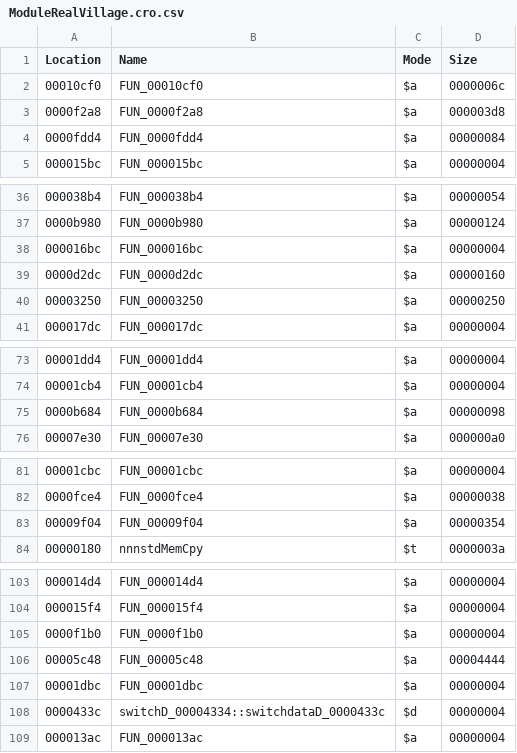
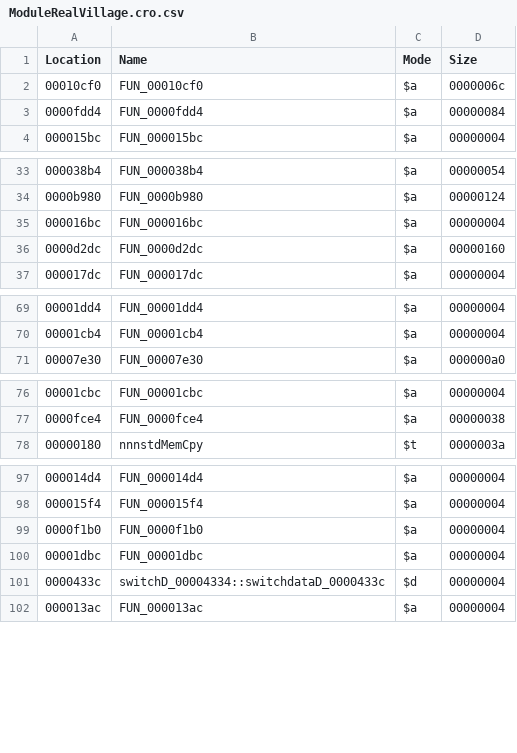
Before and after one commit to AlgebraManiacABC/acnlwa-decomp, a CSV file: versions/CTR-P-EAAE/symbols/ModuleRealVillage.cro.csv, drawn as a sheet; only a part is shown, gaps mark what is left out; the diff covers the shown part only; the diff names each change by its address in the sheet, - before the commit and + after, or states it on an @@ line.

```diff
--- a/versions/CTR-P-EAAE/symbols/ModuleRealVillage.cro.csv
+++ b/versions/CTR-P-EAAE/symbols/ModuleRealVillage.cro.csv
-row 3: 0000f2a8 | FUN_0000f2a8 | $a | 000003d8
-row 40: 00003250 | FUN_00003250 | $a | 00000250
-row 75: 0000b684 | FUN_0000b684 | $a | 00000098
-row 83: 00009f04 | FUN_00009f04 | $a | 00000354
-row 106: 00005c48 | FUN_00005c48 | $a | 00004444
```
Also changed, not shown: 28 removed rows elsewhere in this file, versions/CTR-P-EAAE/symbols/ModuleIndoor.cro.csv, versions/CTR-P-EAAE/symbols/ModuleMiniGame1.cro.csv, 36 other files.
